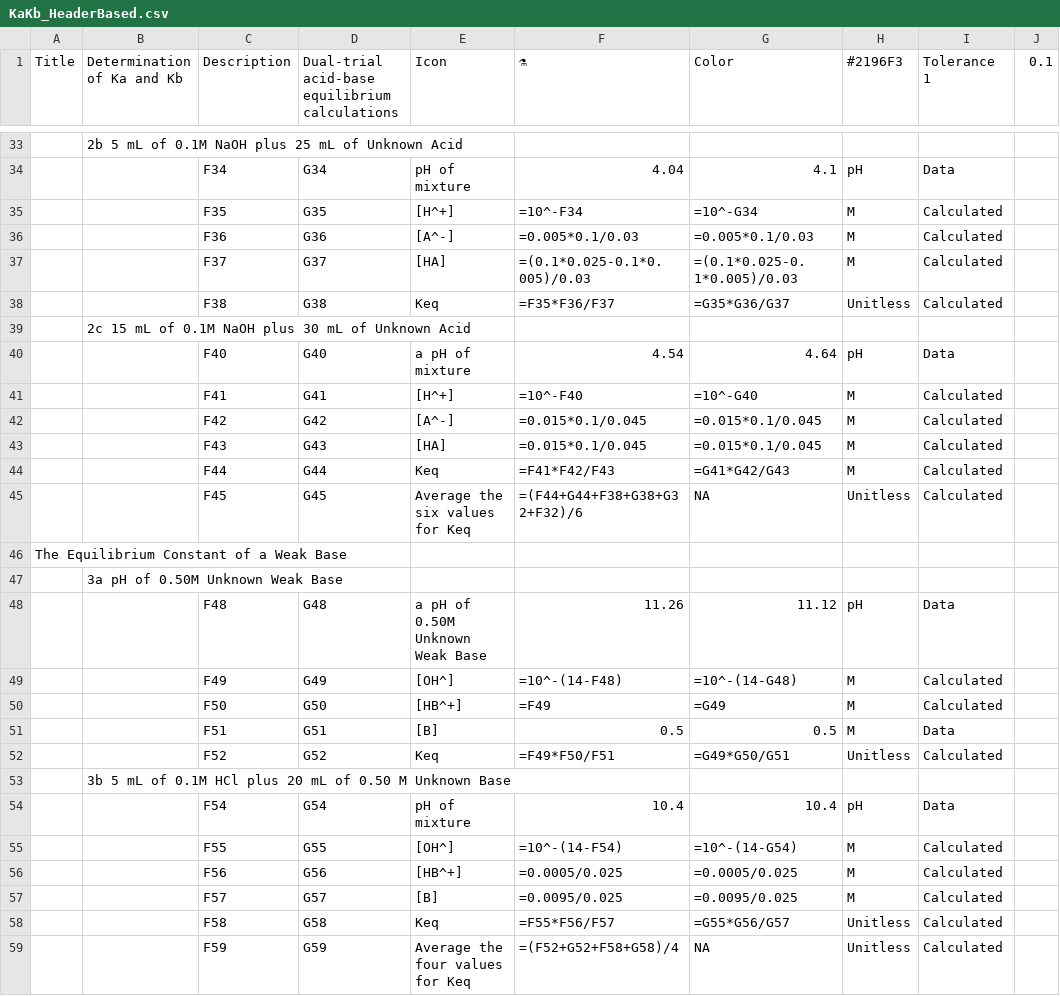
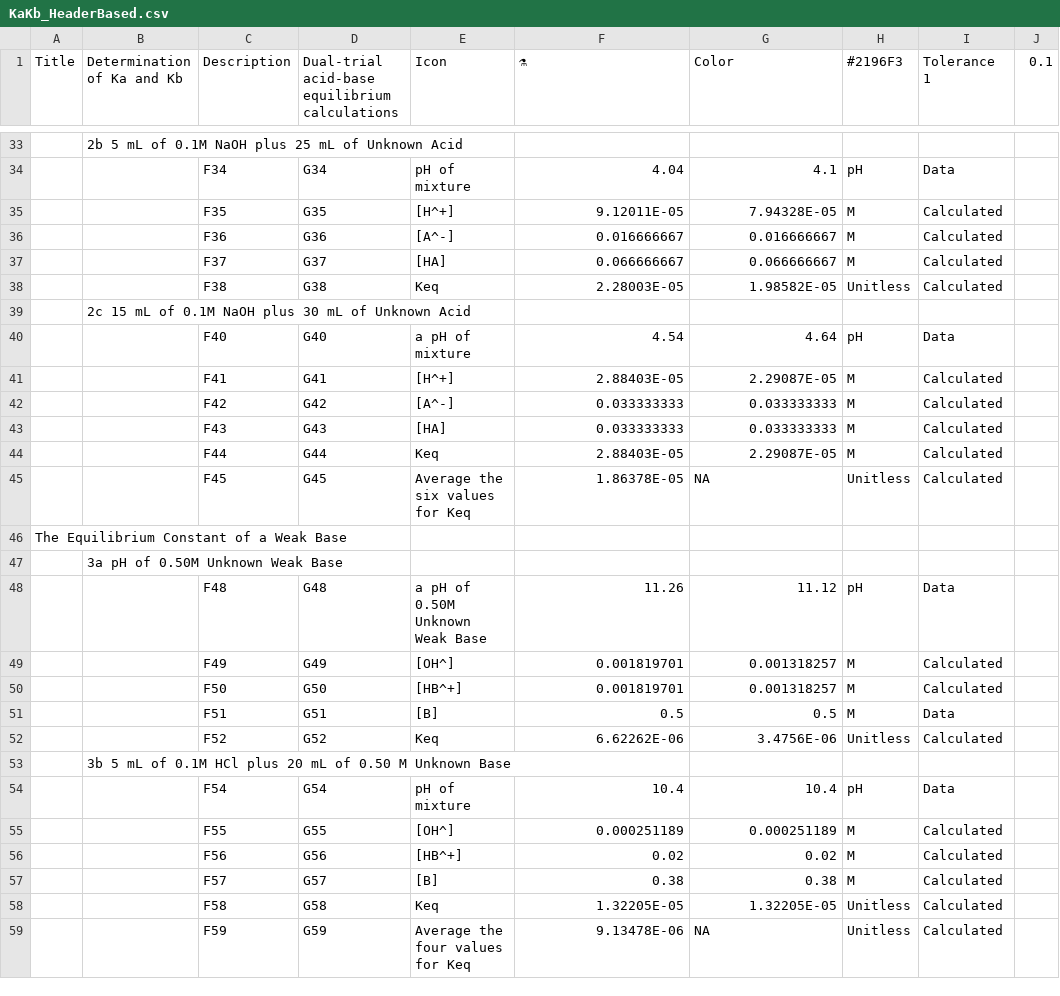
Before and after one commit to Chokichi/kakb-lab-calculator, a CSV file: public/KaKb_HeaderBased.csv, drawn as a sheet; only a part is shown, gaps mark what is left out; the diff covers the shown part only; the diff names each change by its address in the sheet, - before the commit and + after, or states it on an @@ line.

```diff
--- a/public/KaKb_HeaderBased.csv
+++ b/public/KaKb_HeaderBased.csv
-F35 (⚗): =10^-F34
+F35 (⚗): 9.12011E-05
-G35 (Color): =10^-G34
+G35 (Color): 7.94328E-05
-F36 (⚗): =0.005*0.1/0.03
+F36 (⚗): 0.016666667
-G36 (Color): =0.005*0.1/0.03
+G36 (Color): 0.016666667
-F37 (⚗): =(0.1*0.025-0.1*0.005)/0.03
+F37 (⚗): 0.066666667
-G37 (Color): =(0.1*0.025-0.1*0.005)/0.03
+G37 (Color): 0.066666667
-F38 (⚗): =F35*F36/F37
+F38 (⚗): 2.28003E-05
-G38 (Color): =G35*G36/G37
+G38 (Color): 1.98582E-05
-F41 (⚗): =10^-F40
+F41 (⚗): 2.88403E-05
-G41 (Color): =10^-G40
+G41 (Color): 2.29087E-05
-F42:F43 (⚗): =0.015*0.1/0.045
+F42:F43 (⚗): 0.033333333
-G42:G43 (Color): =0.015*0.1/0.045
+G42:G43 (Color): 0.033333333
-F44 (⚗): =F41*F42/F43
+F44 (⚗): 2.88403E-05
-G44 (Color): =G41*G42/G43
+G44 (Color): 2.29087E-05
-F45 (⚗): =(F44+G44+F38+G38+G32+F32)/6
+F45 (⚗): 1.86378E-05
-F49 (⚗): =10^-(14-F48)
+F49 (⚗): 0.001819701
-G49 (Color): =10^-(14-G48)
+G49 (Color): 0.001318257
-F50 (⚗): =F49
+F50 (⚗): 0.001819701
-G50 (Color): =G49
+G50 (Color): 0.001318257
-F52 (⚗): =F49*F50/F51
+F52 (⚗): 6.62262E-06
-G52 (Color): =G49*G50/G51
+G52 (Color): 3.4756E-06
-F55 (⚗): =10^-(14-F54)
+F55 (⚗): 0.000251189
-G55 (Color): =10^-(14-G54)
+G55 (Color): 0.000251189
-F56 (⚗): =0.0005/0.025
+F56 (⚗): 0.02
-G56 (Color): =0.0005/0.025
+G56 (Color): 0.02
-F57 (⚗): =0.0095/0.025
+F57 (⚗): 0.38
-G57 (Color): =0.0095/0.025
+G57 (Color): 0.38
-F58 (⚗): =F55*F56/F57
+F58 (⚗): 1.32205E-05
-G58 (Color): =G55*G56/G57
+G58 (Color): 1.32205E-05
-F59 (⚗): =(F52+G52+F58+G58)/4
+F59 (⚗): 9.13478E-06
```
Also changed, not shown: 26 edited cells elsewhere in this file, public/Colligative Properties Key CSV_HeaderBased.csv, public/Titration_HeaderBased.csv, 2 other files.
